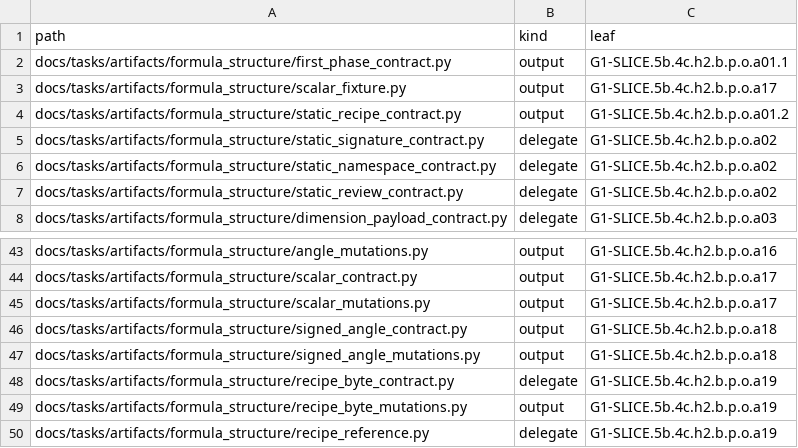
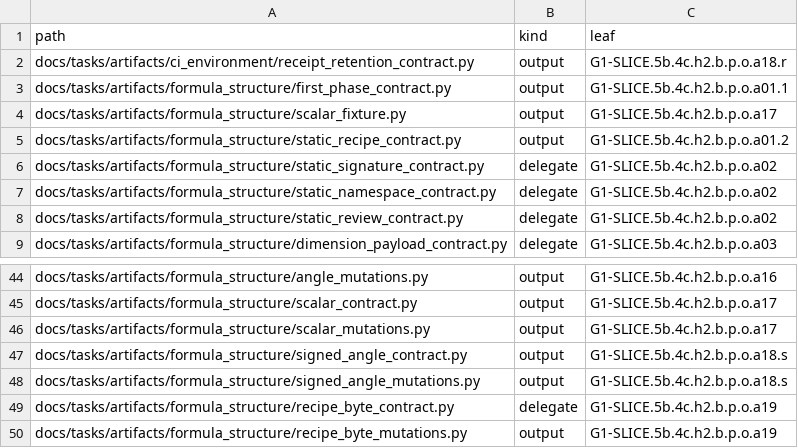
Before and after one commit to rdje/stitchcad, a TSV file: docs/tasks/artifacts/ci_environment/python_effect_entries.tsv, drawn as a sheet; only a part is shown, gaps mark what is left out; the shorter side is filled out with more unchanged rows.

```diff
--- a/docs/tasks/artifacts/ci_environment/python_effect_entries.tsv
+++ b/docs/tasks/artifacts/ci_environment/python_effect_entries.tsv
@@ -1,2 +1,3 @@
 path	kind	leaf
+docs/tasks/artifacts/ci_environment/receipt_retention_contract.py	output	G1-SLICE.5b.4c.h2.b.p.o.a18.r
 docs/tasks/artifacts/formula_structure/first_phase_contract.py	output	G1-SLICE.5b.4c.h2.b.p.o.a01.1
@@ -45,4 +46,4 @@ docs/tasks/artifacts/formula_structure/scalar_contract.py	output	G1-SLICE.5b.4c.
 docs/tasks/artifacts/formula_structure/scalar_mutations.py	output	G1-SLICE.5b.4c.h2.b.p.o.a17
-docs/tasks/artifacts/formula_structure/signed_angle_contract.py	output	G1-SLICE.5b.4c.h2.b.p.o.a18
-docs/tasks/artifacts/formula_structure/signed_angle_mutations.py	output	G1-SLICE.5b.4c.h2.b.p.o.a18
+docs/tasks/artifacts/formula_structure/signed_angle_contract.py	output	G1-SLICE.5b.4c.h2.b.p.o.a18.s
+docs/tasks/artifacts/formula_structure/signed_angle_mutations.py	output	G1-SLICE.5b.4c.h2.b.p.o.a18.s
 docs/tasks/artifacts/formula_structure/recipe_byte_contract.py	delegate	G1-SLICE.5b.4c.h2.b.p.o.a19
```
Also changed, not shown: docs/tasks/artifacts/ci_environment/producer_entries.tsv, docs/tasks/artifacts/ci_environment/python_file_entries.tsv, 15 other files.
